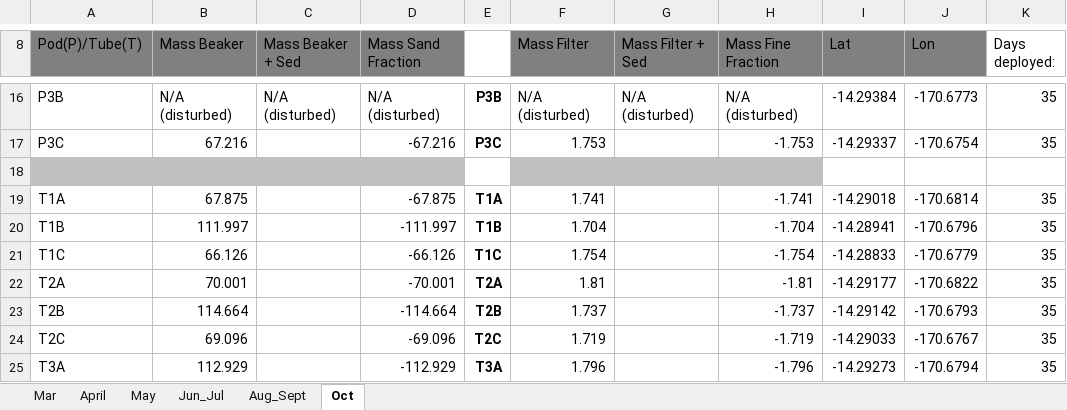
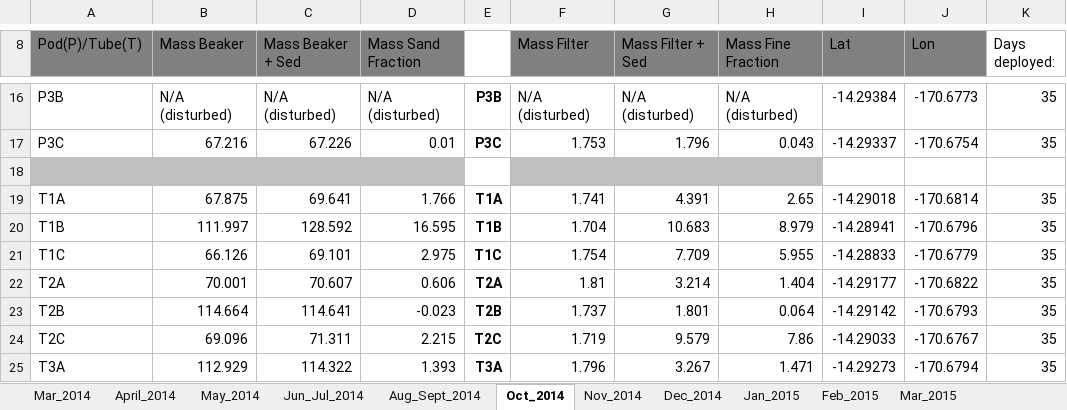
Before and after one commit to CaptainAL/Fagaalu-Sedimentation, an Excel workbook: Data/BulkWeight/SedPod_Processing_LAB.xlsx, sheet Oct_2014, drawn as a sheet; only a part is shown, gaps mark what is left out; values as stored, in another font and other column widths than the file's, no borders; the diff covers the shown part only; the diff names each change by its address in the sheet, - before the commit and + after, or states it on an @@ line.

```diff
--- a/Data/BulkWeight/SedPod_Processing_LAB.xlsx (sheet Oct_2014)
+++ b/Data/BulkWeight/SedPod_Processing_LAB.xlsx (sheet Oct_2014)
-sheet tab: Mar
+sheet tab: Mar_2014
-sheet tab: April
+sheet tab: April_2014
-sheet tab: May
+sheet tab: May_2014
-sheet tab: Jun_Jul
+sheet tab: Jun_Jul_2014
-sheet tab: Aug_Sept
+sheet tab: Aug_Sept_2014
-sheet tab: Oct
+sheet tab: Oct_2014
+sheet tab: Nov_2014
+sheet tab: Dec_2014
+sheet tab: Jan_2015
+sheet tab: Feb_2015
+sheet tab: Mar_2015
-C17 (Mass Beaker + Sed): (empty)
+C17 (Mass Beaker + Sed): 67.226
-D17 (Mass Sand Fraction): -67.216
+D17 (Mass Sand Fraction): 0.01
-G17 (Mass Filter + Sed): (empty)
+G17 (Mass Filter + Sed): 1.796
-H17 (Mass Fine Fraction): -1.753
+H17 (Mass Fine Fraction): 0.043
-C19 (Mass Beaker + Sed): (empty)
+C19 (Mass Beaker + Sed): 69.641
-D19 (Mass Sand Fraction): -67.875
+D19 (Mass Sand Fraction): 1.766
-G19 (Mass Filter + Sed): (empty)
+G19 (Mass Filter + Sed): 4.391
-H19 (Mass Fine Fraction): -1.741
+H19 (Mass Fine Fraction): 2.65
-C20 (Mass Beaker + Sed): (empty)
+C20 (Mass Beaker + Sed): 128.592
-D20 (Mass Sand Fraction): -111.997
+D20 (Mass Sand Fraction): 16.595
-G20 (Mass Filter + Sed): (empty)
+G20 (Mass Filter + Sed): 10.683
-H20 (Mass Fine Fraction): -1.704
+H20 (Mass Fine Fraction): 8.979
-C21 (Mass Beaker + Sed): (empty)
+C21 (Mass Beaker + Sed): 69.101
-D21 (Mass Sand Fraction): -66.126
+D21 (Mass Sand Fraction): 2.975
-G21 (Mass Filter + Sed): (empty)
+G21 (Mass Filter + Sed): 7.709
-H21 (Mass Fine Fraction): -1.754
+H21 (Mass Fine Fraction): 5.955
-C22 (Mass Beaker + Sed): (empty)
+C22 (Mass Beaker + Sed): 70.607
-D22 (Mass Sand Fraction): -70.001
+D22 (Mass Sand Fraction): 0.606
-G22 (Mass Filter + Sed): (empty)
+G22 (Mass Filter + Sed): 3.214
-H22 (Mass Fine Fraction): -1.81
+H22 (Mass Fine Fraction): 1.404
-C23 (Mass Beaker + Sed): (empty)
+C23 (Mass Beaker + Sed): 114.641
-D23 (Mass Sand Fraction): -114.664
+D23 (Mass Sand Fraction): -0.023
-G23 (Mass Filter + Sed): (empty)
+G23 (Mass Filter + Sed): 1.801
-H23 (Mass Fine Fraction): -1.737
+H23 (Mass Fine Fraction): 0.064
-C24 (Mass Beaker + Sed): (empty)
+C24 (Mass Beaker + Sed): 71.311
-D24 (Mass Sand Fraction): -69.096
+D24 (Mass Sand Fraction): 2.215
-G24 (Mass Filter + Sed): (empty)
+G24 (Mass Filter + Sed): 9.579
-H24 (Mass Fine Fraction): -1.719
+H24 (Mass Fine Fraction): 7.86
-C25 (Mass Beaker + Sed): (empty)
+C25 (Mass Beaker + Sed): 114.322
-D25 (Mass Sand Fraction): -112.929
+D25 (Mass Sand Fraction): 1.393
-G25 (Mass Filter + Sed): (empty)
+G25 (Mass Filter + Sed): 3.267
-H25 (Mass Fine Fraction): -1.796
+H25 (Mass Fine Fraction): 1.471
```
Also changed, not shown: 41 edited cells elsewhere in this sheet, formulas that keep their value, Data/BulkWeight/Pilot Studies 2012 and 2013-Reef Sediment Traps.xlsx, Data/CRCP Sediment Data.xlsx, 44 other files.
